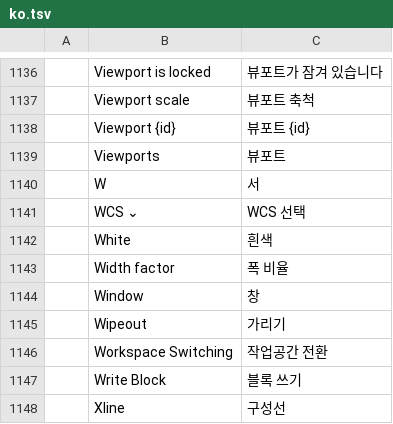
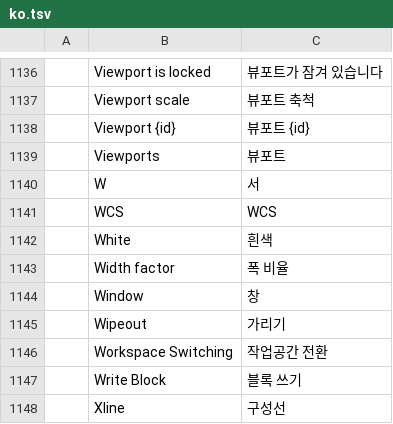
Before and after one commit to 0x-fork/cadcraft, a TSV file: crates/ui-egui/src/i18n/ko.tsv, drawn as a sheet; only a part is shown, gaps mark what is left out; removed rows and columns are numbered as before the commit, all else as after; the diff names each change by its address in the sheet, - before the commit and + after, or states it on an @@ line.

```diff
--- a/crates/ui-egui/src/i18n/ko.tsv
+++ b/crates/ui-egui/src/i18n/ko.tsv
-row 1141:  | WCS ⌄ | WCS 선택
+row 1141:  | WCS | WCS
```
Also changed, not shown: crates/ui-egui/src/i18n/ar.tsv, crates/ui-egui/src/i18n/cs.tsv, 11 other files.
